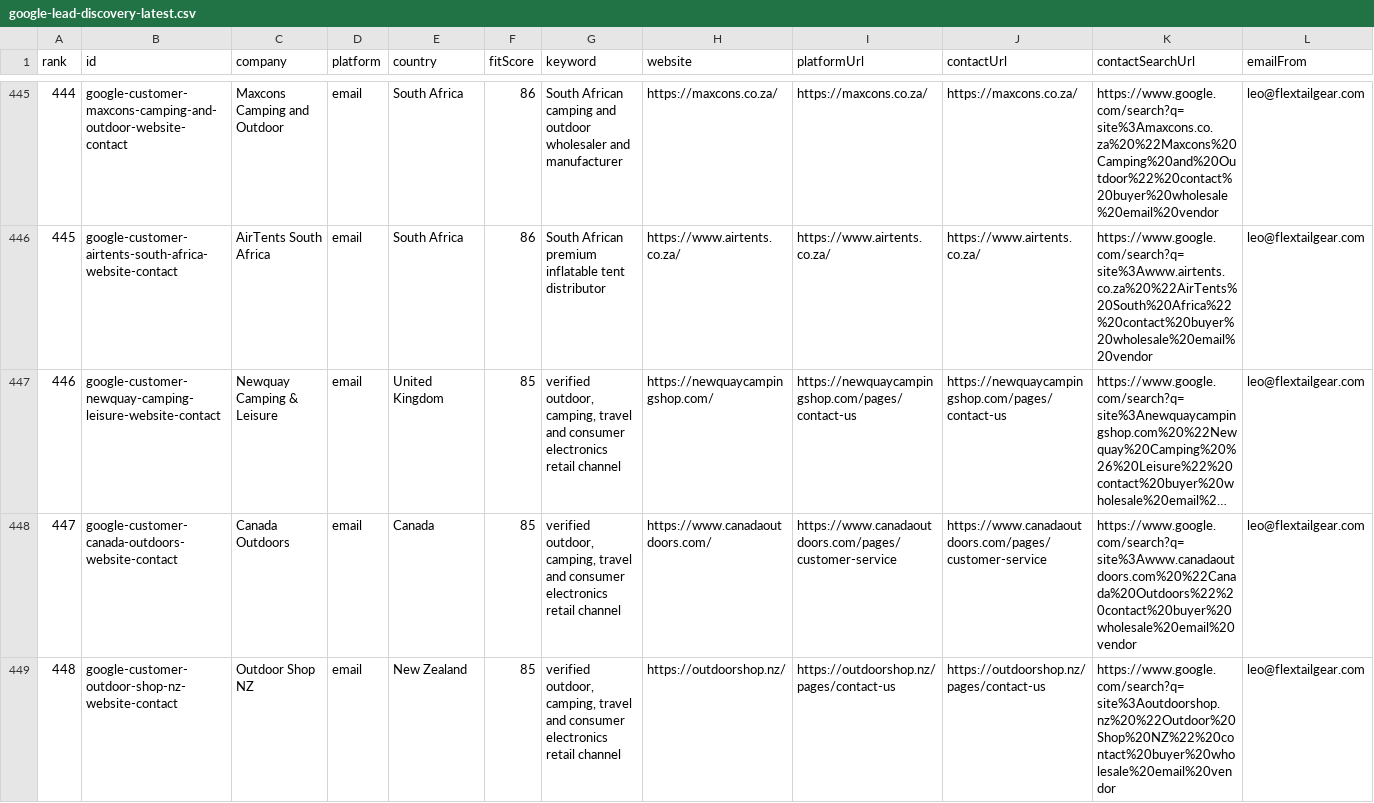
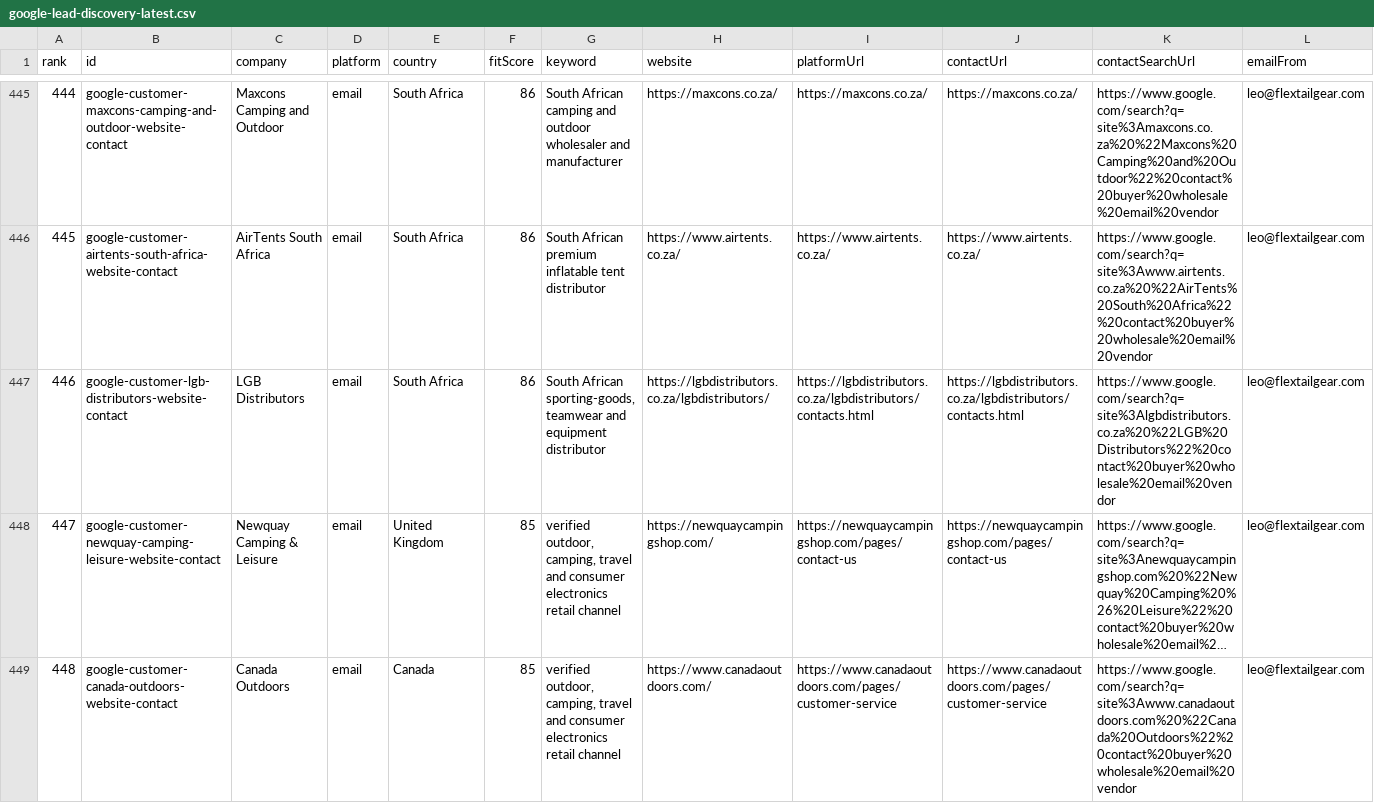
Before and after one commit to Leo-131/1, a CSV file: outreach-dashboard/google-lead-discovery-latest.csv, drawn as a sheet; only a part is shown, gaps mark what is left out; the shorter side is filled out with more unchanged rows; long unchanged cells end in …; addresses are those after the commit; rows hold the shown columns only; the diff covers the shown part only; the diff names each change by its address in the sheet, - before the commit and + after, or states it on an @@ line.

Commit message:
sync: local outreach data 2026-08-21

```diff
--- a/outreach-dashboard/google-lead-discovery-latest.csv
+++ b/outreach-dashboard/google-lead-discovery-latest.csv
+row 447: 446 | google-customer-lgb-distributors-website-contact | LGB Distributors | email | South Africa | 86 | South African sporting-goods, teamwear and equipment distributor | https://lgbdistributors.co.za/lgbdistributors/ | https://lgbdistributors.co.za/lgbdistributors/contacts.html | https://lgbdistributors.co.za/lgbdistributors/contacts.html | https://www.google.com/search?q=site%3Algbdistributors.co.za%20%22LGB%20Distributors%22%20contact%20buyer%20wholesale%20email%20vendor | leo@flextailgear.com
@@ column A (rank) renumbered between rows 448 and 651 @@
```
Also changed, not shown: 1 removed row elsewhere in this file, outreach-dashboard/github-sync/daily-queue.csv, 38 other files.
